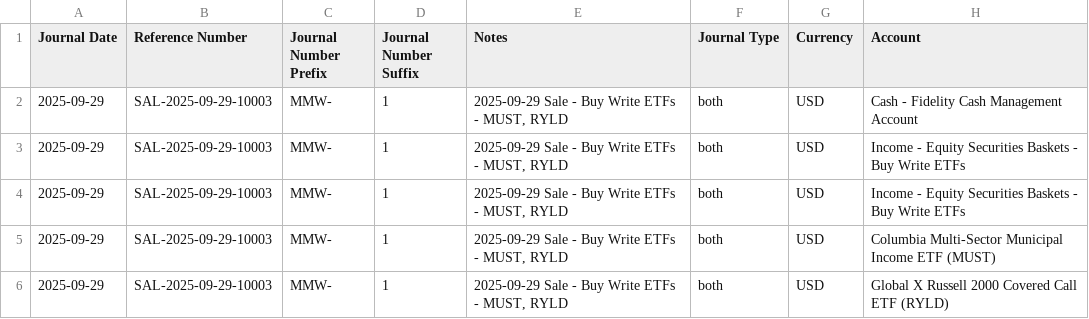
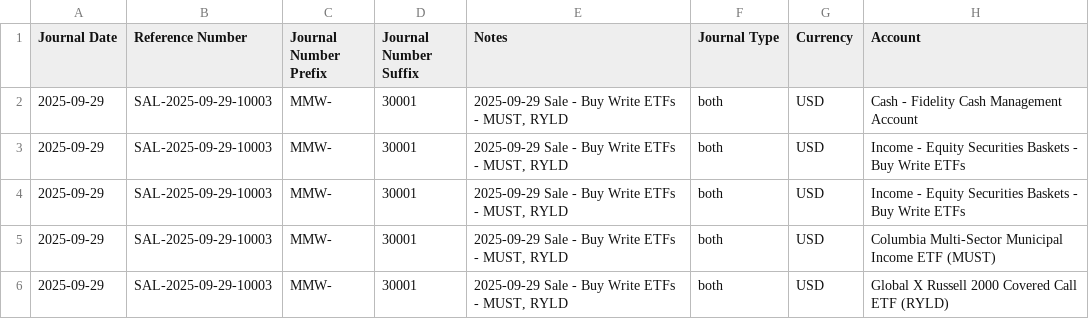
Before and after one commit to mjfii/mmm-accounting-agent-py, a CSV file: entries/sales/2025/MMW-2025-09-SAL.csv, drawn as a sheet; only a part is shown; the diff names each change by its address in the sheet, - before the commit and + after, or states it on an @@ line.

```diff
--- a/entries/sales/2025/MMW-2025-09-SAL.csv
+++ b/entries/sales/2025/MMW-2025-09-SAL.csv
-D2:D6 (Journal Number Suffix): 1
+D2:D6 (Journal Number Suffix): 30001
```
Also changed, not shown: 11 other files.
